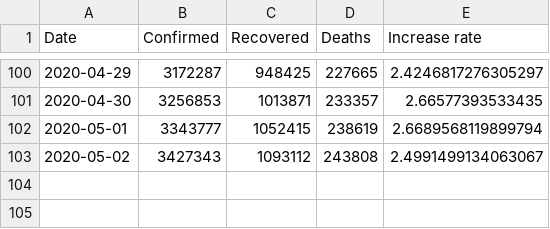
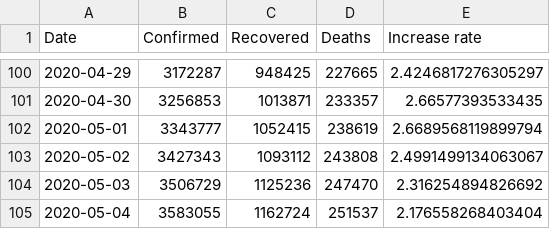
Before and after one commit to tomo-one/COVID-19-Statistics, a CSV file: data/worldwide-aggregated.csv, drawn as a sheet; only a part is shown, gaps mark what is left out; the diff names each change by its address in the sheet, - before the commit and + after, or states it on an @@ line.

```diff
--- a/data/worldwide-aggregated.csv
+++ b/data/worldwide-aggregated.csv
+row 104: 2020-05-03 | 3506729 | 1125236 | 247470 | 2.316254894826692
+row 105: 2020-05-04 | 3583055 | 1162724 | 251537 | 2.176558268403404
```
Also changed, not shown: data/key-countries-pivoted.csv, 5 other files.
